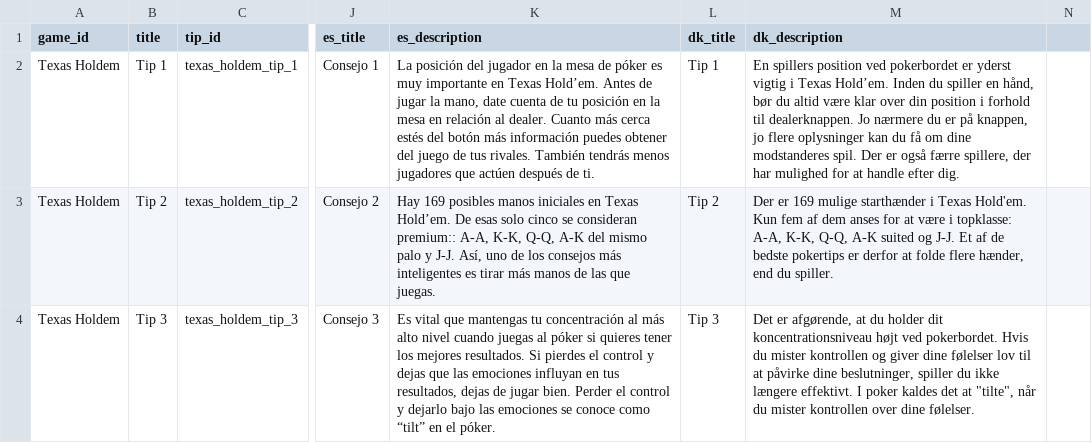
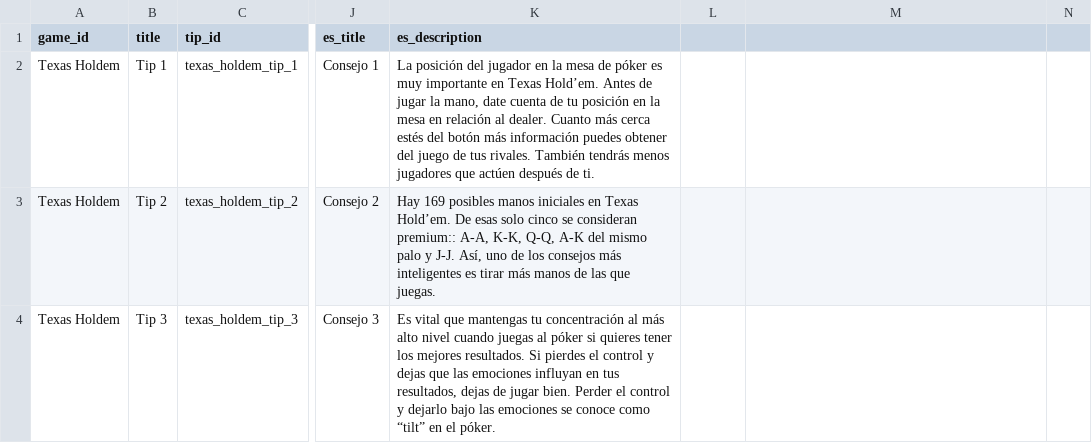
Before and after one commit to tapatun2005/888poker-2018, a CSV file: src/data/888poker - game_tips.csv, drawn as a sheet; only a part is shown, gaps mark what is left out; the diff covers the shown part only; the diff names each change by its address in the sheet, - before the commit and + after, or states it on an @@ line.

```diff
--- a/src/data/888poker - game_tips.csv
+++ b/src/data/888poker - game_tips.csv
-L1: dk_title
+L1: (empty)
-M1: dk_description
+M1: (empty)
-L2: Tip 1
+L2: (empty)
-M2: En spillers position ved pokerbordet er yderst vigtig i Texas Hold’em. Inden du spiller en hånd, bør du altid være klar over din position i forhold til dealerknappen. Jo nærmere du er på knappen, jo flere oplysninger kan du få om dine modstanderes spil. Der er også færre spillere, der har mulighed for at handle efter dig.
+M2: (empty)
-L3: Tip 2
+L3: (empty)
-M3: Der er 169 mulige starthænder i Texas Hold'em. Kun fem af dem anses for at være i topklasse: A-A, K-K, Q-Q, A-K suited og J-J. Et af de bedste pokertips er derfor at folde flere hænder, end du spiller.
+M3: (empty)
-L4: Tip 3
+L4: (empty)
-M4: Det er afgørende, at du holder dit koncentrationsniveau højt ved pokerbordet. Hvis du mister kontrollen og giver dine følelser lov til at påvirke dine beslutninger, spiller du ikke længere effektivt. I poker kaldes det at "tilte", når du mister kontrollen over dine følelser.
+M4: (empty)
```
Also changed, not shown: 16 edited cells elsewhere in this file, src/data/888poker - games.csv, src/data/888poker - languages.csv, 4 other files.
